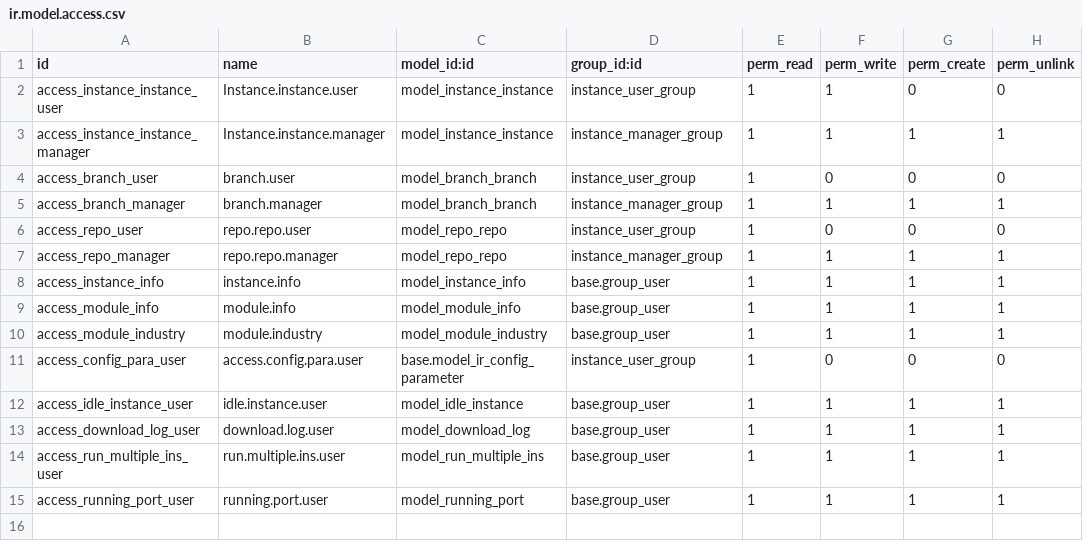
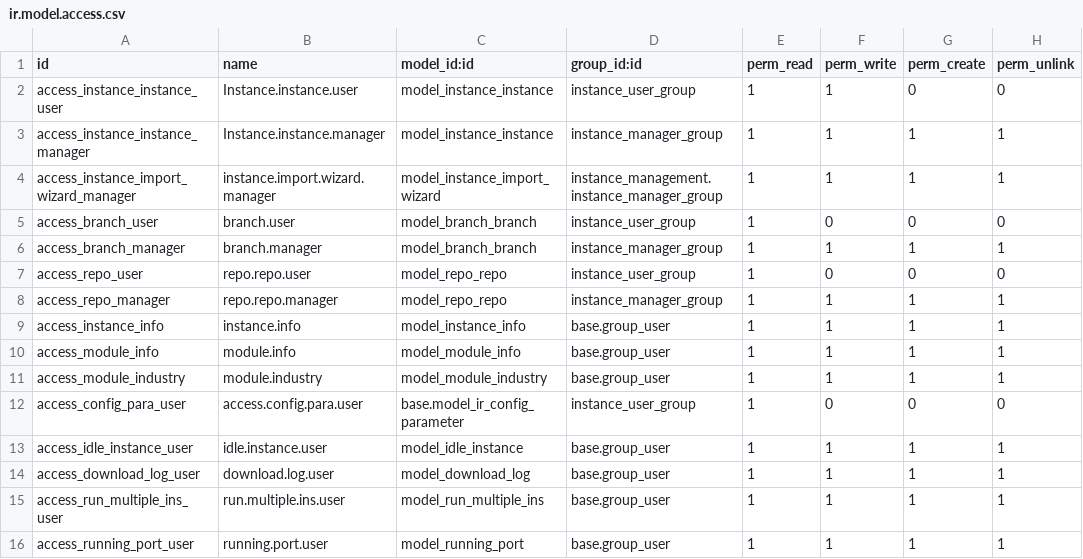
Before and after one commit to priyanshuthakar24/captain, a CSV file: instance_management/security/ir.model.access.csv, drawn as a sheet; the diff names each change by its address in the sheet, - before the commit and + after, or states it on an @@ line.

Commit message:
[ADD] add new wizard to import exiting conf file in the captain app

```diff
--- a/instance_management/security/ir.model.access.csv
+++ b/instance_management/security/ir.model.access.csv
+row 4: access_instance_import_wizard_manager | instance.import.wizard.manager | model_instance_import_wizard | instance_management.instance_manager_group | 1 | 1 | 1 | 1
```
Also changed, not shown: 6 other files.
